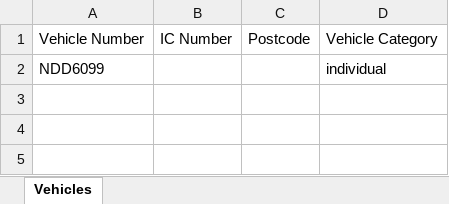
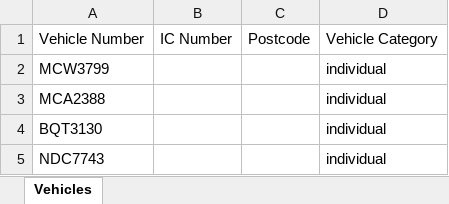
Before and after one commit to faizuddin-03/personal-dashboard, an Excel workbook: scripts/eauto-insurance/input-vehicles.xlsx, sheet Vehicles, drawn as a sheet; values as stored, in another font and other column widths than the file's, no borders; the diff names each change by its address in the sheet, - before the commit and + after, or states it on an @@ line.

```diff
--- a/scripts/eauto-insurance/input-vehicles.xlsx (sheet Vehicles)
+++ b/scripts/eauto-insurance/input-vehicles.xlsx (sheet Vehicles)
-A2: NDD6099
+A2: MCW3799
+row 3: MCA2388 |  |  | individual
+row 4: BQT3130 |  |  | individual
+row 5: NDC7743 |  |  | individual
```
Also changed, not shown: scripts/eauto-insurance/output-results.xlsx, 1 other file.
